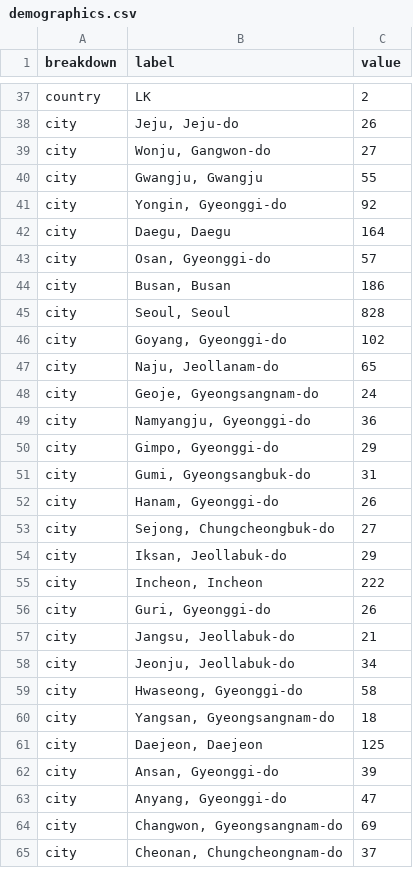
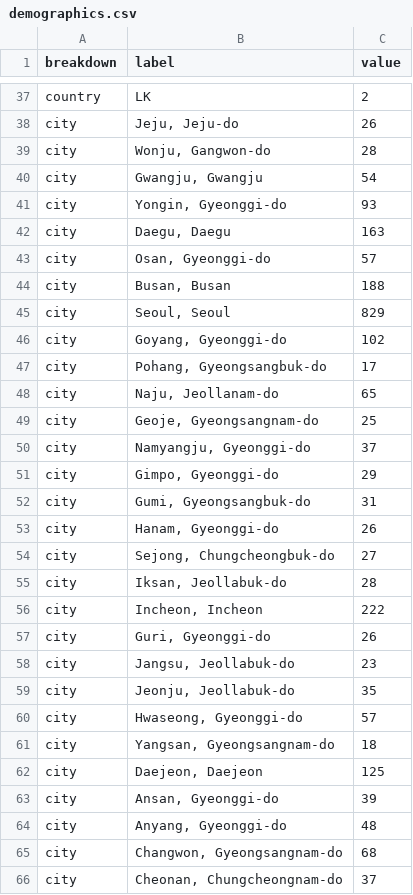
Before and after one commit to ljwa1414-sys/channel-dashboard, a CSV file: data/demographics.csv, drawn as a sheet; only a part is shown, gaps mark what is left out; the diff covers the shown part only.

```diff
--- a/data/demographics.csv
+++ b/data/demographics.csv
@@ -38,13 +38,14 @@ country,LK,2
 city,"Jeju, Jeju-do",26
-city,"Wonju, Gangwon-do",27
-city,"Gwangju, Gwangju",55
-city,"Yongin, Gyeonggi-do",92
-city,"Daegu, Daegu",164
+city,"Wonju, Gangwon-do",28
+city,"Gwangju, Gwangju",54
+city,"Yongin, Gyeonggi-do",93
+city,"Daegu, Daegu",163
 city,"Osan, Gyeonggi-do",57
-city,"Busan, Busan",186
-city,"Seoul, Seoul",828
+city,"Busan, Busan",188
+city,"Seoul, Seoul",829
 city,"Goyang, Gyeonggi-do",102
+city,"Pohang, Gyeongsangbuk-do",17
 city,"Naju, Jeollanam-do",65
-city,"Geoje, Gyeongsangnam-do",24
-city,"Namyangju, Gyeonggi-do",36
+city,"Geoje, Gyeongsangnam-do",25
+city,"Namyangju, Gyeonggi-do",37
 city,"Gimpo, Gyeonggi-do",29
@@ -53,8 +54,8 @@ city,"Hanam, Gyeonggi-do",26
 city,"Sejong, Chungcheongbuk-do",27
-city,"Iksan, Jeollabuk-do",29
+city,"Iksan, Jeollabuk-do",28
 city,"Incheon, Incheon",222
 city,"Guri, Gyeonggi-do",26
-city,"Jangsu, Jeollabuk-do",21
-city,"Jeonju, Jeollabuk-do",34
-city,"Hwaseong, Gyeonggi-do",58
+city,"Jangsu, Jeollabuk-do",23
+city,"Jeonju, Jeollabuk-do",35
+city,"Hwaseong, Gyeonggi-do",57
 city,"Yangsan, Gyeongsangnam-do",18
@@ -62,4 +63,4 @@ city,"Daejeon, Daejeon",125
 city,"Ansan, Gyeonggi-do",39
-city,"Anyang, Gyeonggi-do",47
-city,"Changwon, Gyeongsangnam-do",69
+city,"Anyang, Gyeonggi-do",48
+city,"Changwon, Gyeongsangnam-do",68
 city,"Cheonan, Chungcheongnam-do",37
```
Also changed, not shown: 1 removed row and 17 edited cells elsewhere in this file, data/daily.csv, data/reference_accounts.csv, 5 other files.
